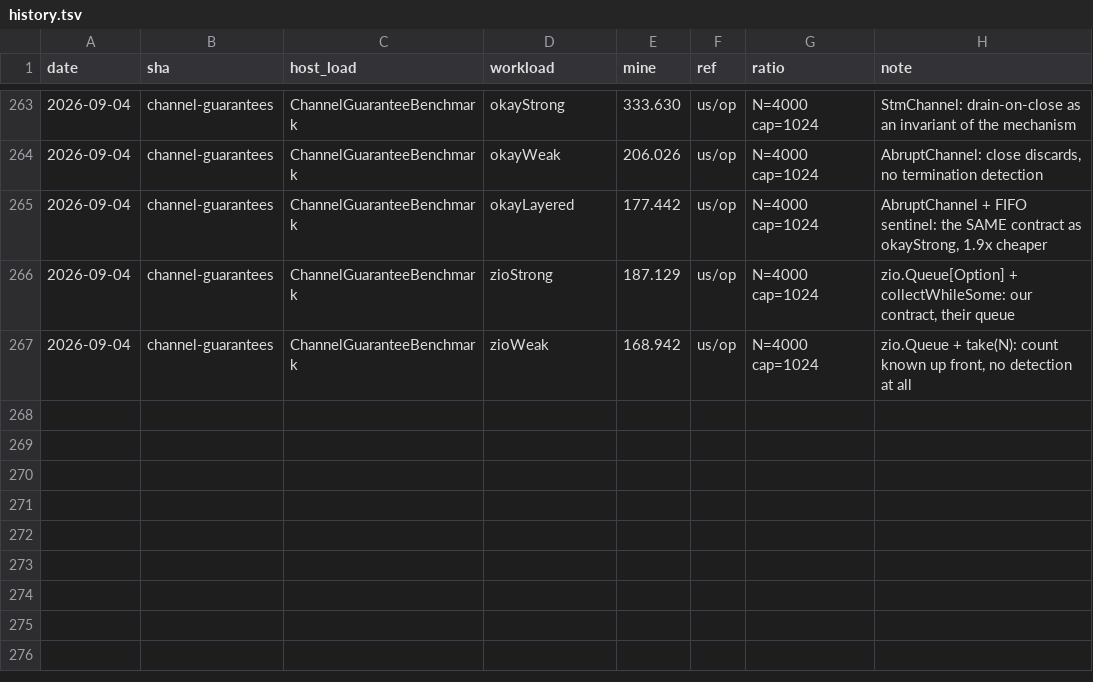
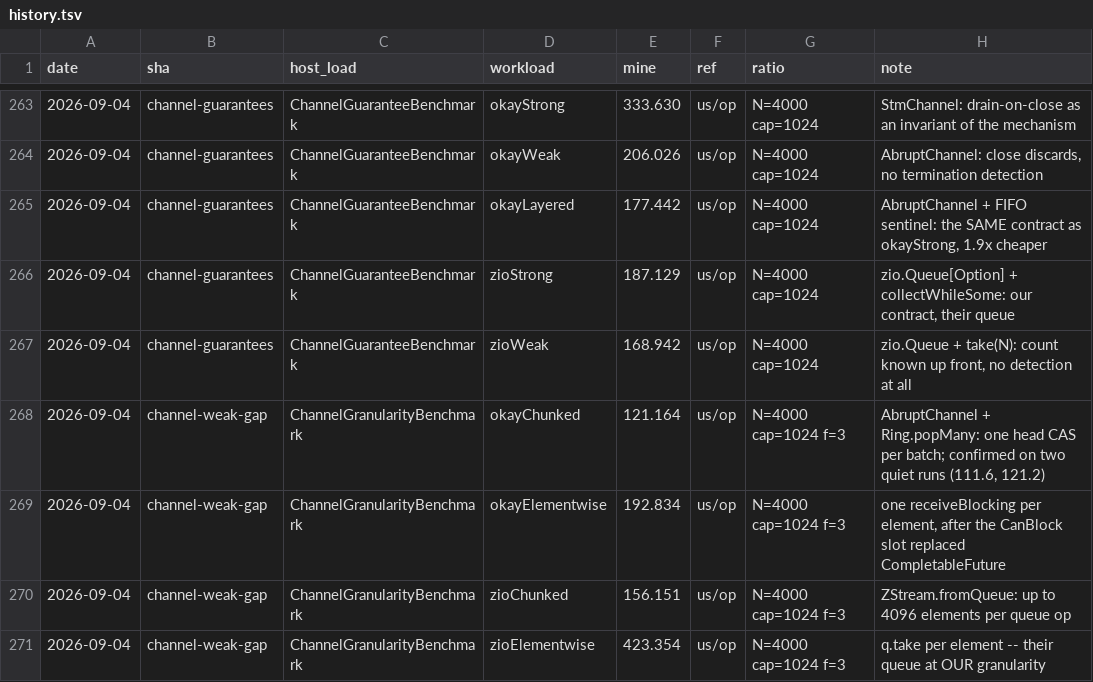
Before and after one commit to sergey-scherbina/okay, a TSV file: src/jmh/history.tsv, drawn as a sheet; only a part is shown, gaps mark what is left out.

Commit message:
channel-weak-gap: batching the handshake is not batching the queue
The question was why our weak channel trailed zio.Queue. It did not:
ZStream.fromQueue takes up to 4096 elements per queue operation while
our consumer took one, so 206-vs-169 compared one coordination step
per element against one per batch. Elementwise we were ahead, 193
against 423.

What was true is that chunking bought them 2.7x and us 1.04x. The
batch was real -- 4000 handshakes became 299, averaging 13.4 elements
-- and bought 4%, because receiveManyAsync called pop() in a loop.
The handshake was batched and the queue was not, so the ring kept
paying a head CAS per element and that CAS was a quarter of the leaf
samples.

Ring.popMany claims a run of consecutive published slots with one
compareAndSet, leaving only the slot read and stamp write per element
since those carry the data. Chunking now buys 1.59-1.90x and the
chunked lane lands ahead of zioChunked on both quiet runs (121 vs
156, 112 vs 150).

CanBlock.block no longer allocates a CompletableFuture per operation.
A typed one-shot slot carries the value with a fast path that never
parks -- the usual case, since the callback fires synchronously inside
register when the element was already buffered.

A law covers the bulk claim with two consumers contending for it. The
law hung first, and that was the law's defect, not the ring's: the
extra consumer parked forever with no producer left to wake it.

```diff
--- a/src/jmh/history.tsv
+++ b/src/jmh/history.tsv
@@ -267 +267,5 @@ date	sha	host_load	workload	mine	ref	ratio	note
 2026-09-04	channel-guarantees	ChannelGuaranteeBenchmark	zioWeak	168.942	us/op	N=4000 cap=1024	zio.Queue + take(N): count known up front, no detection at all
+2026-09-04	channel-weak-gap	ChannelGranularityBenchmark	okayChunked	121.164	us/op	N=4000 cap=1024 f=3	AbruptChannel + Ring.popMany: one head CAS per batch; confirmed on two quiet runs (111.6, 121.2)
+2026-09-04	channel-weak-gap	ChannelGranularityBenchmark	okayElementwise	192.834	us/op	N=4000 cap=1024 f=3	one receiveBlocking per element, after the CanBlock slot replaced CompletableFuture
+2026-09-04	channel-weak-gap	ChannelGranularityBenchmark	zioChunked	156.151	us/op	N=4000 cap=1024 f=3	ZStream.fromQueue: up to 4096 elements per queue op
+2026-09-04	channel-weak-gap	ChannelGranularityBenchmark	zioElementwise	423.354	us/op	N=4000 cap=1024 f=3	q.take per element -- their queue at OUR granularity
```
Also changed, not shown: 9 other files.
